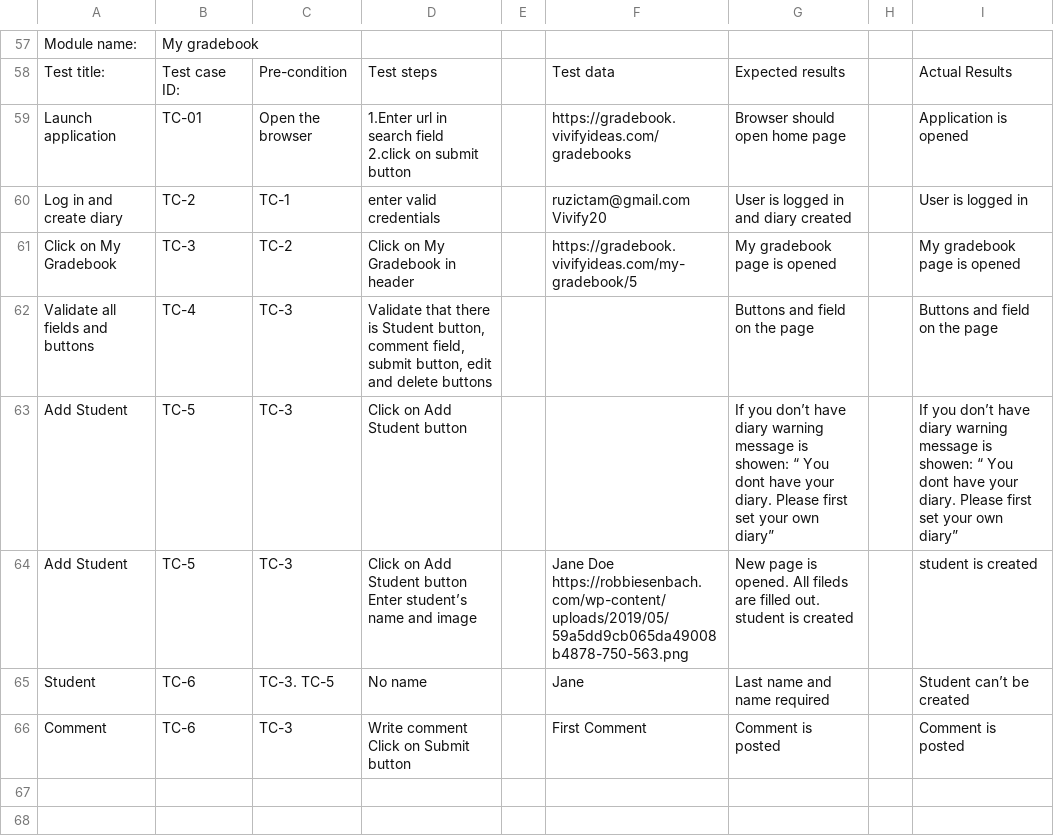
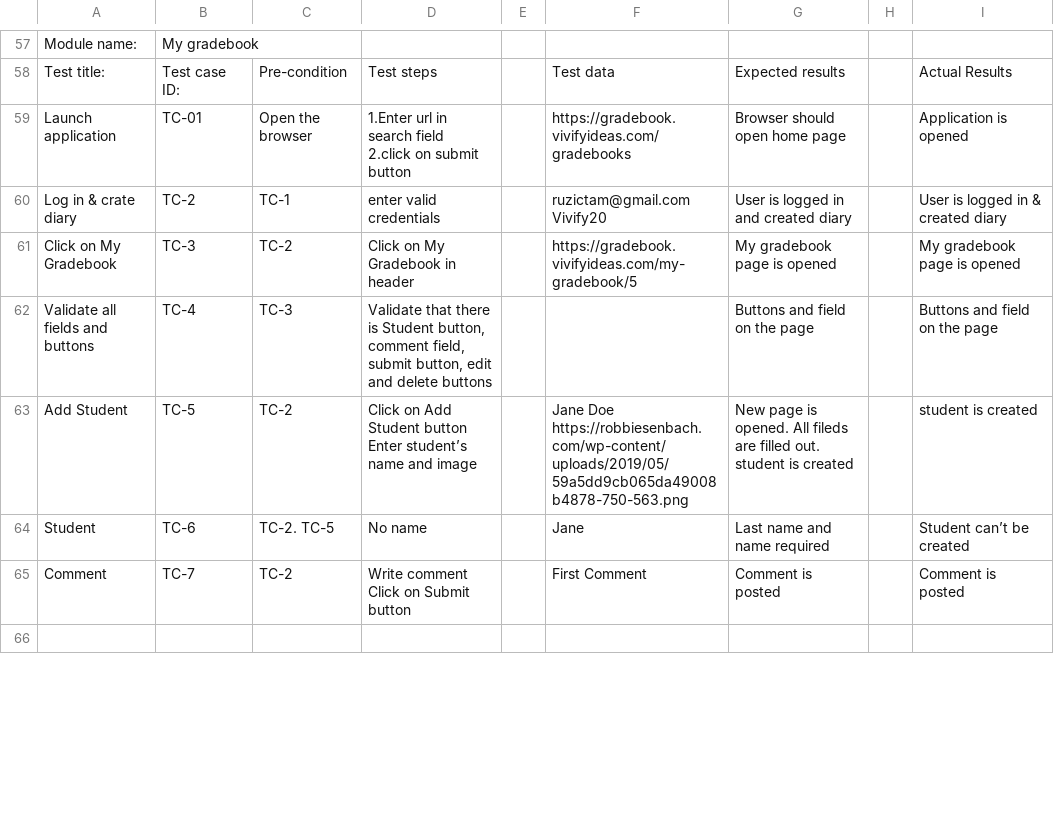
Before and after one commit to Tammy-R/Gradebook, a CSV file: test_cases/Gradebook_testcases.csv, drawn as a sheet; only a part is shown, gaps mark what is left out; the diff covers the shown part only.

```diff
--- a/test_cases/Gradebook_testcases.csv
+++ b/test_cases/Gradebook_testcases.csv
@@ -171,14 +171,12 @@ Launch application,TC-01,Open the browser,"1.Enter url in search field
 2.click on submit button",,https://gradebook.vivifyideas.com/gradebooks,Browser should open home page,,Application is opened
-Log in and create diary,TC-2,TC-1,enter valid credentials,,"ruzictam@gmail.com
-Vivify20",User is logged in and diary created,,User is logged in
+Log in & crate diary,TC-2,TC-1,enter valid credentials,,"ruzictam@gmail.com
+Vivify20",User is logged in and created diary,,User is logged in & created diary
 Click on My Gradebook,TC-3,TC-2,Click on My Gradebook in header,,https://gradebook.vivifyideas.com/my-gradebook/5,My gradebook page is opened,,My gradebook page is opened
 Validate all fields and buttons,TC-4,TC-3,"Validate that there is Student button, comment field, submit button, edit and delete buttons",,,Buttons and field on the page,,Buttons and field on the page
-Add Student,TC-5,TC-3,Click on Add Student button,,,If you don’t have diary warning message is showen: “ You dont have your diary. Please first set your own diary”,,If you don’t have diary warning message is showen: “ You dont have your diary. Please first set your own diary”
-Add Student,TC-5,TC-3,"Click on Add Student button
-Enter student’s name and image",,"Jane Doe
-https://robbiesenbach.com/wp-content/uploads/2019/05/59a5dd9cb065da49008b4878-750-563.png",New page is opened. All fileds are filled out. student is created,,student is created
-Student,TC-6,TC-3. TC-5,No name,,Jane,Last name and name required,,Student can’t be created
-Comment,TC-6,TC-3,"Write comment
-Click on Submit button",,First Comment,Comment is posted,,Comment is posted
+Add Student,TC-5,TC-2,"Click on Add Student button
+Enter student’s name and image",,"Jane Doe
+https://robbiesenbach.com/wp-content/uploads/2019/05/59a5dd9cb065da49008b4878-750-563.png",New page is opened. All fileds are filled out. student is created,,student is created
+Student,TC-6,TC-2. TC-5,No name,,Jane,Last name and name required,,Student can’t be created
+Comment,TC-7,TC-2,"Write comment
+Click on Submit button",,First Comment,Comment is posted,,Comment is posted
 ,,,,,,,,
-,,,,,,,,
```
Also changed, not shown: 2 removed rows and 25 edited cells elsewhere in this file.
